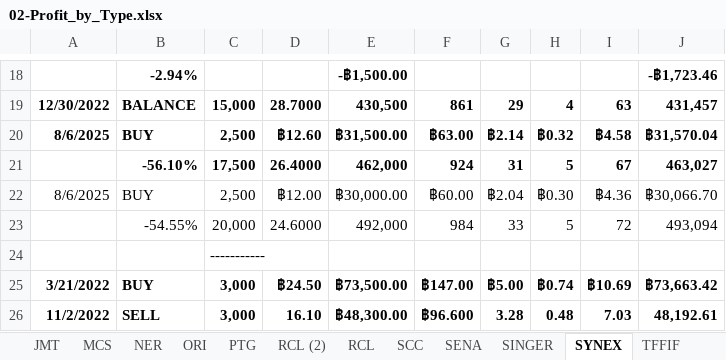
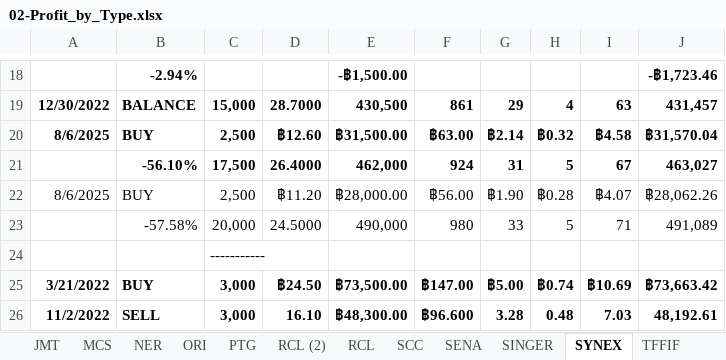
Before and after one commit to santimcs/A5, an Excel workbook: Excel/02-Profit_by_Type.xlsx, sheet SYNEX, drawn as a sheet; only a part is shown, gaps mark what is left out; values as stored, in another font and other column widths than the file's, no borders; removed rows and columns are numbered as before the commit, all else as after; the diff names each change by its address in the sheet, - before the commit and + after, or states it on an @@ line.

```diff
--- a/Excel/02-Profit_by_Type.xlsx (sheet SYNEX)
+++ b/Excel/02-Profit_by_Type.xlsx (sheet SYNEX)
-D22: ฿12.00
+D22: ฿11.20
-E22: ฿30,000.00
+E22: ฿28,000.00
-F22: ฿60.00
+F22: ฿56.00
-G22: ฿2.04
+G22: ฿1.90
-H22: ฿0.30
+H22: ฿0.28
-I22: ฿4.36
+I22: ฿4.07
-J22: ฿30,066.70
+J22: ฿28,062.26
-row 23:  | -54.55% | 20,000 | 24.6000 | 492,000 | 984 | 33 | 5 | 72 | 493,094
+row 23:  | -57.58% | 20,000 | 24.5000 | 490,000 | 980 | 33 | 5 | 71 | 491,089
```
Also changed, not shown: other sheet tabs, Data/pub_stock.xlsx, Excel/21-div-25q2.xlsx, 30 other files.
